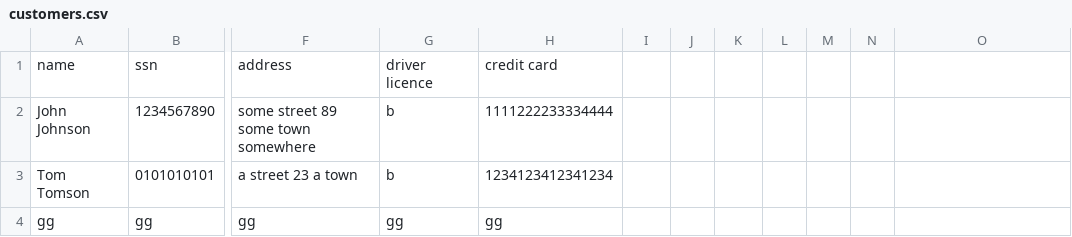
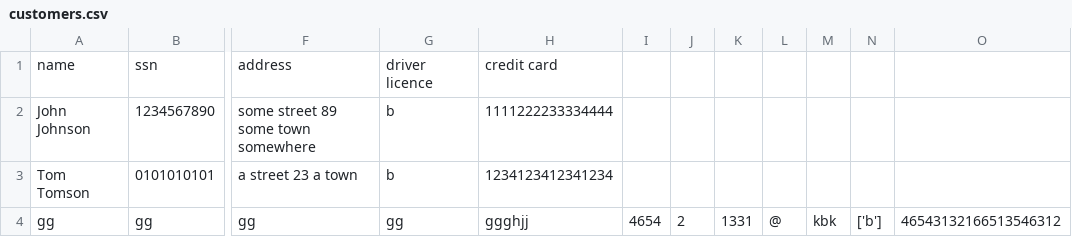
Before and after one commit to reynirf/verklegtnamskeid, a CSV file: data/customers.csv, drawn as a sheet; only a part is shown, gaps mark what is left out; the diff names each change by its address in the sheet, - before the commit and + after, or states it on an @@ line.

Commit message:
fixed spacing error in register customer

```diff
--- a/data/customers.csv
+++ b/data/customers.csv
-H4: gg
+H4: ggghjj
-I4: (empty)
+I4: 4654
-J4: (empty)
+J4: 2
-K4: (empty)
+K4: 1331
-L4: (empty)
+L4: @
-M4: (empty)
+M4: kbk
-N4: (empty)
+N4: ['b']
-O4: (empty)
+O4: 46543132166513546312
```
Also changed, not shown: 1 other file.
